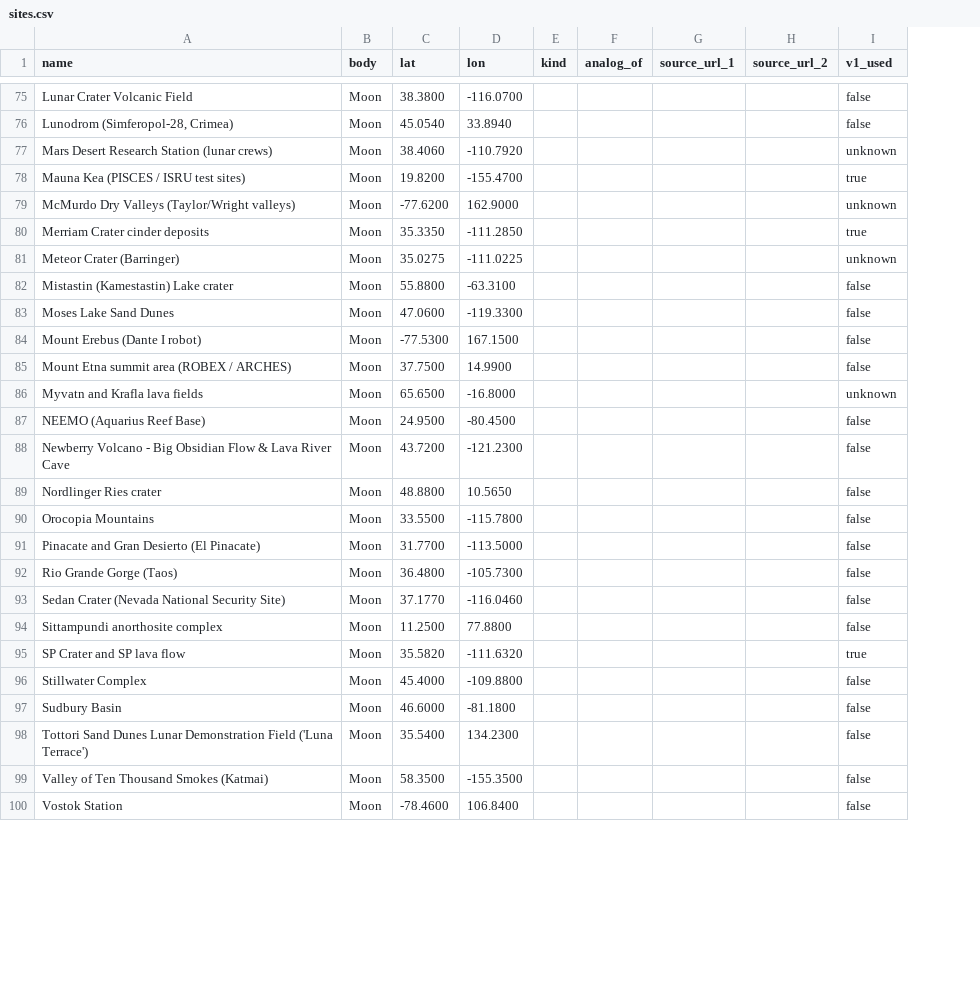
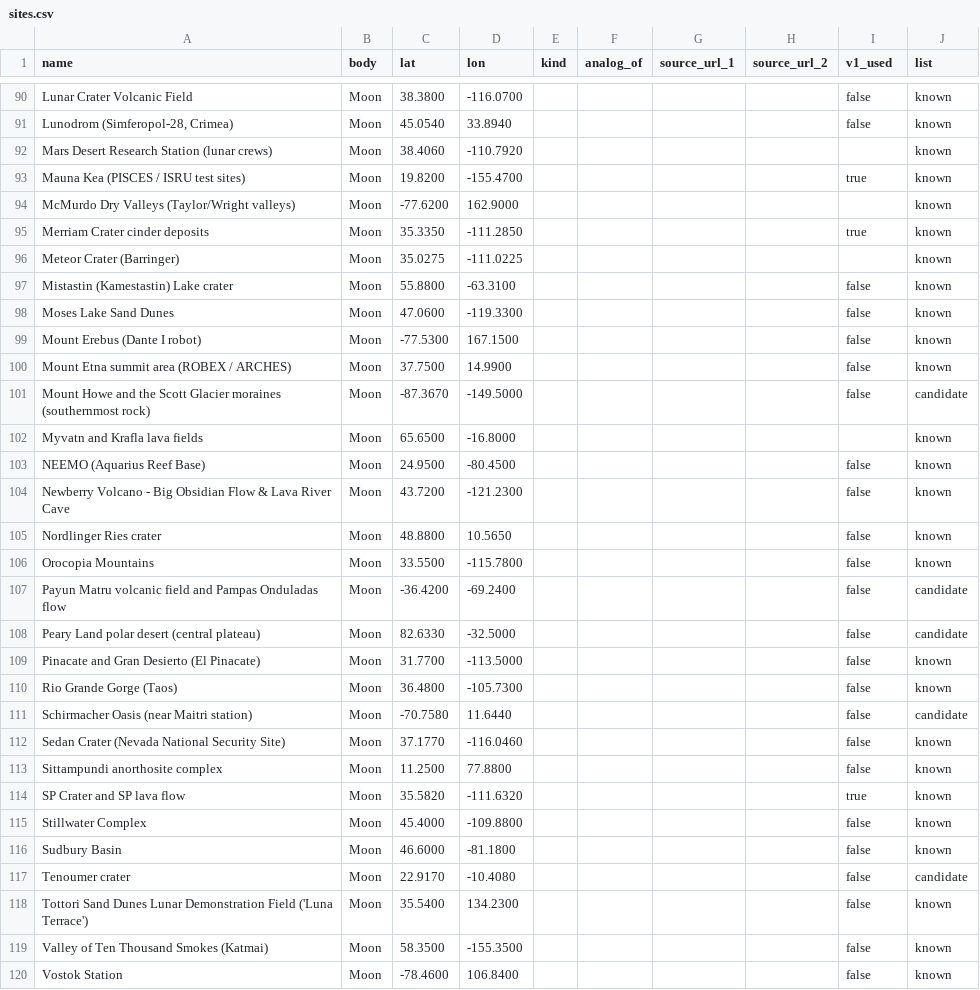
Before and after one commit to AnayDhawan/gsop, a CSV file: data/reference/sites.csv, drawn as a sheet; only a part is shown, gaps mark what is left out; addresses are those after the commit; the diff covers the shown part only; the diff names each change by its address in the sheet, - before the commit and + after, or states it on an @@ line.

Commit message:
sites.json: add page fields from the Supabase mapping and include candidate rows

```diff
--- a/data/reference/sites.csv
+++ b/data/reference/sites.csv
+column J (list), rows 90-100: all known; rows 102-106: all known; rows 109-110: known | known; rows 112-116: all known; rows 118-120: all known
-I92 (v1_used): unknown
+I92 (v1_used): (empty)
-I94 (v1_used): unknown
+I94 (v1_used): (empty)
-I96 (v1_used): unknown
+I96 (v1_used): (empty)
+row 101: Mount Howe and the Scott Glacier moraines (southernmost rock) | Moon | -87.3670 | -149.5000 |  |  |  |  | false | candidate
-I102 (v1_used): unknown
+I102 (v1_used): (empty)
+row 107: Payun Matru volcanic field and Pampas Onduladas flow | Moon | -36.4200 | -69.2400 |  |  |  |  | false | candidate
+row 108: Peary Land polar desert (central plateau) | Moon | 82.6330 | -32.5000 |  |  |  |  | false | candidate
+row 111: Schirmacher Oasis (near Maitri station) | Moon | -70.7580 | 11.6440 |  |  |  |  | false | candidate
+row 117: Tenoumer crater | Moon | 22.9170 | -10.4080 |  |  |  |  | false | candidate
```
Also changed, not shown: 15 added rows and 12 edited cells elsewhere in this file, data/MANIFEST.csv, 12 other files.
